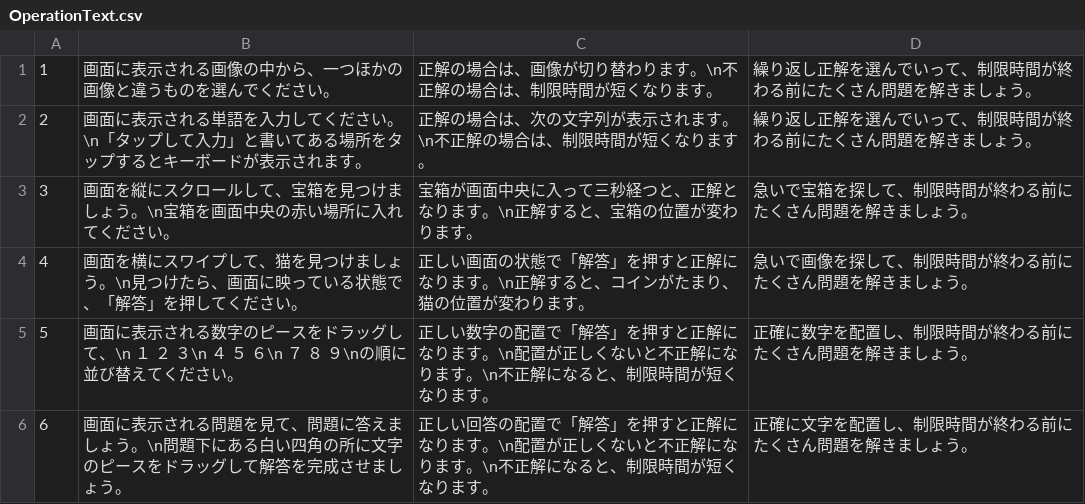
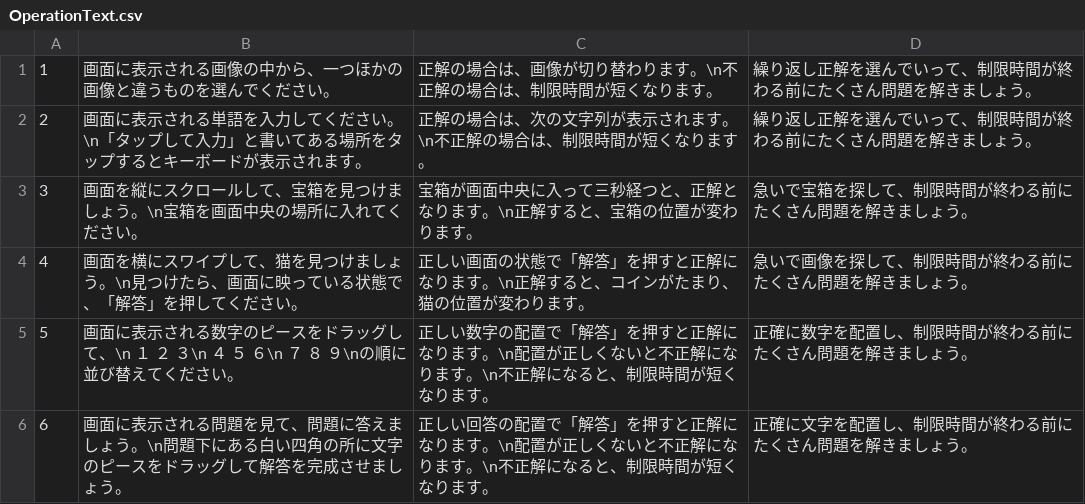
Before and after one commit to JJC-Game/2023_9gatsu_TeamProject03, a CSV file: Assets/Resources/FixData/OperationText.csv, drawn as a sheet.

```diff
--- a/Assets/Resources/FixData/OperationText.csv
+++ b/Assets/Resources/FixData/OperationText.csv
@@ -2,3 +2,3 @@
 2,画面に表示される単語を入力してください。\n「タップして入力」と書いてある場所をタップするとキーボードが表示されます。,正解の場合は、次の文字列が表示されます。\n不正解の場合は、制限時間が短くなります。,繰り返し正解を選んでいって、制限時間が終わる前にたくさん問題を解きましょう。
-3,画面を縦にスクロールして、宝箱を見つけましょう。\n宝箱を画面中央の赤い場所に入れてください。,宝箱が画面中央に入って三秒経つと、正解となります。\n正解すると、宝箱の位置が変わります。,急いで宝箱を探して、制限時間が終わる前にたくさん問題を解きましょう。
+3,画面を縦にスクロールして、宝箱を見つけましょう。\n宝箱を画面中央の場所に入れてください。,宝箱が画面中央に入って三秒経つと、正解となります。\n正解すると、宝箱の位置が変わります。,急いで宝箱を探して、制限時間が終わる前にたくさん問題を解きましょう。
 4,画面を横にスワイプして、猫を見つけましょう。\n見つけたら、画面に映っている状態で、「解答」を押してください。,正しい画面の状態で「解答」を押すと正解になります。\n正解すると、コインがたまり、猫の位置が変わります。,急いで画像を探して、制限時間が終わる前にたくさん問題を解きましょう。
```
Also changed, not shown: 16 other files.
